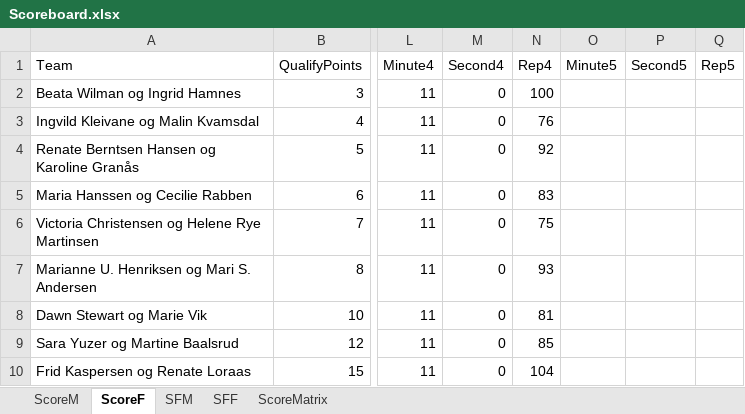
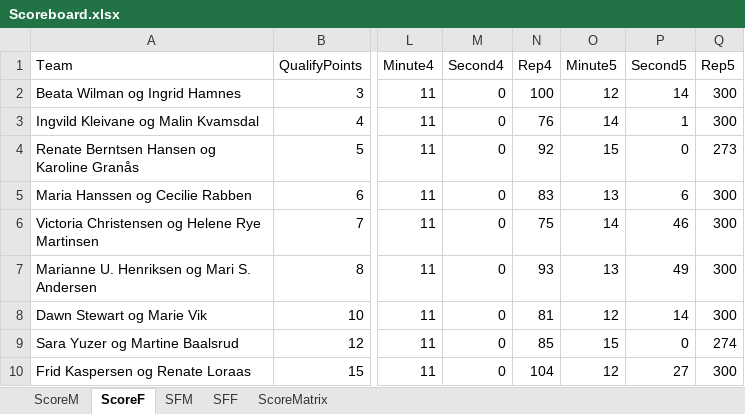
Before and after one commit to liyuanhao86/streamlit, an Excel workbook: Scoreboard.xlsx, sheet ScoreF, drawn as a sheet; only a part is shown, gaps mark what is left out; values as stored, in another font and other column widths than the file's, no borders; the diff names each change by its address in the sheet, - before the commit and + after, or states it on an @@ line.

Commit message:
Add files via upload

```diff
--- a/Scoreboard.xlsx (sheet ScoreF)
+++ b/Scoreboard.xlsx (sheet ScoreF)
-O2 (Minute5): (empty)
+O2 (Minute5): 12
-P2 (Second5): (empty)
+P2 (Second5): 14
-Q2:Q3 (Rep5): (empty)
+Q2:Q3 (Rep5): 300
-O3 (Minute5): (empty)
+O3 (Minute5): 14
-P3 (Second5): (empty)
+P3 (Second5): 1
-O4 (Minute5): (empty)
+O4 (Minute5): 15
-P4 (Second5): (empty)
+P4 (Second5): 0
-Q4 (Rep5): (empty)
+Q4 (Rep5): 273
-O5 (Minute5): (empty)
+O5 (Minute5): 13
-P5 (Second5): (empty)
+P5 (Second5): 6
-Q5:Q8 (Rep5): (empty)
+Q5:Q8 (Rep5): 300
-O6 (Minute5): (empty)
+O6 (Minute5): 14
-P6 (Second5): (empty)
+P6 (Second5): 46
-O7 (Minute5): (empty)
+O7 (Minute5): 13
-P7 (Second5): (empty)
+P7 (Second5): 49
-O8 (Minute5): (empty)
+O8 (Minute5): 12
-P8 (Second5): (empty)
+P8 (Second5): 14
-O9 (Minute5): (empty)
+O9 (Minute5): 15
-P9 (Second5): (empty)
+P9 (Second5): 0
-Q9 (Rep5): (empty)
+Q9 (Rep5): 274
-O10 (Minute5): (empty)
+O10 (Minute5): 12
-P10 (Second5): (empty)
+P10 (Second5): 27
-Q10 (Rep5): (empty)
+Q10 (Rep5): 300
```
Also changed, not shown: sheet ScoreM.
